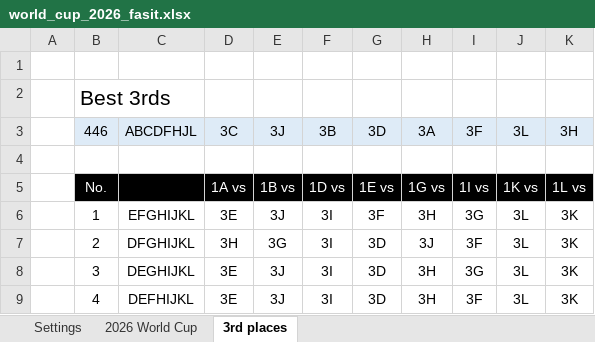
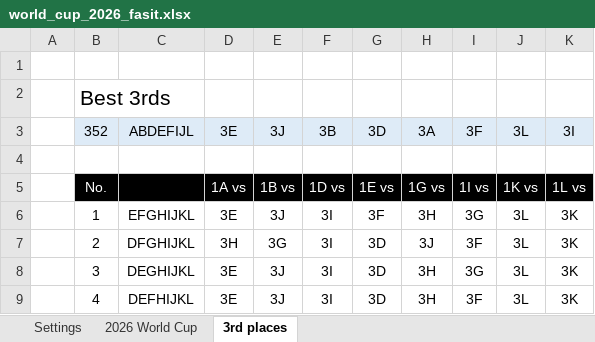
Before and after one commit to haavas/VM2026, an Excel workbook: fasit/world_cup_2026_fasit.xlsx, sheet 3rd places, drawn as a sheet; only a part is shown; values as stored, in another font and other column widths than the file's, no borders; conditional formats not drawn; the diff names each change by its address in the sheet, - before the commit and + after, or states it on an @@ line.

```diff
--- a/fasit/world_cup_2026_fasit.xlsx (sheet 3rd places)
+++ b/fasit/world_cup_2026_fasit.xlsx (sheet 3rd places)
-B3: 446
+B3: 352
-C3: ABCDFHJL
+C3: ABDEFIJL
-D3: 3C
+D3: 3E
-K3: 3H
+K3: 3I
```
Also changed, not shown: sheet 2026 World Cup, formulas that keep their value, charts or pictures, 56 other files.
